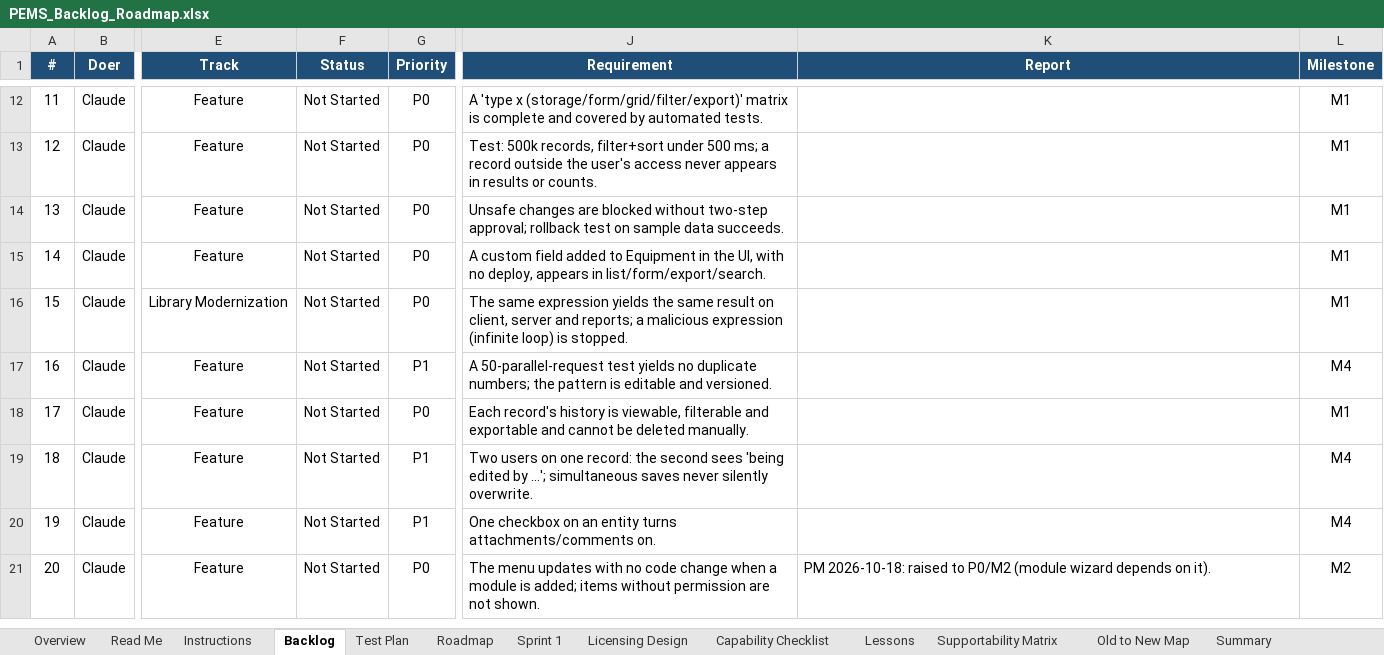
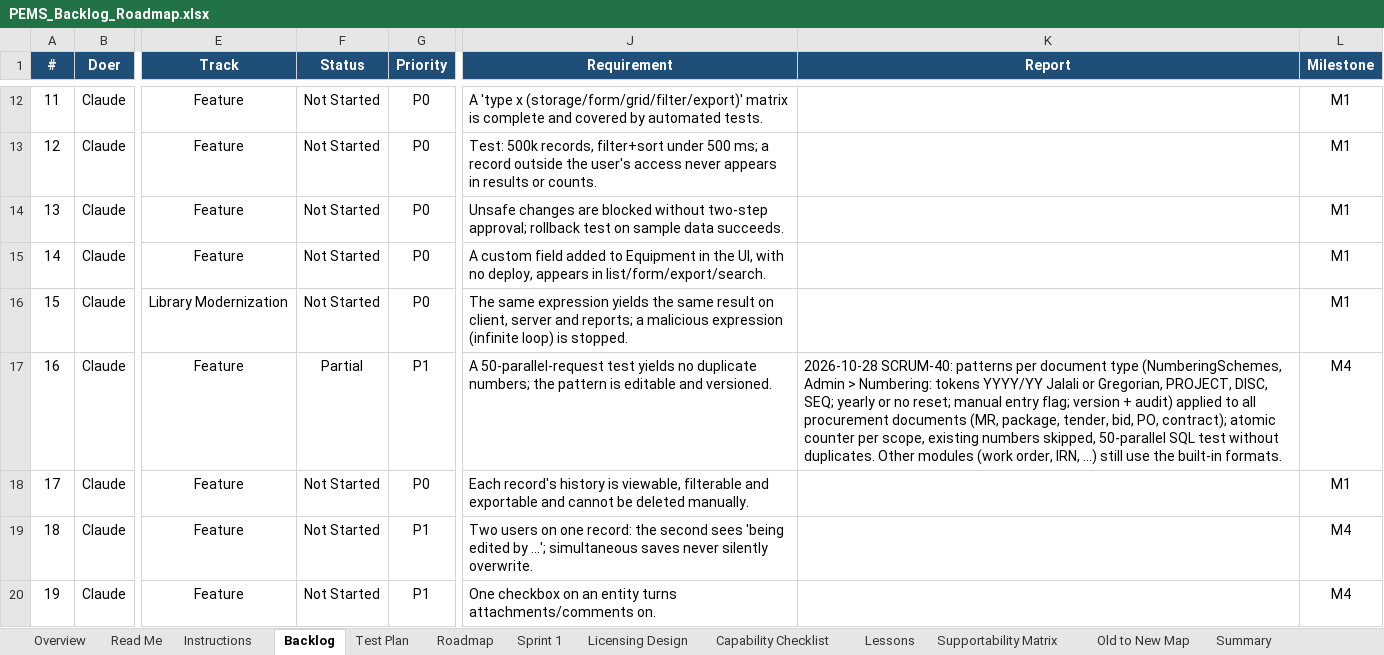
Before and after one commit to atapems-tech/PEMS, an Excel workbook: plan/PEMS_Backlog_Roadmap.xlsx, sheet Backlog, drawn as a sheet; only a part is shown, gaps mark what is left out; the shorter side is filled out with more unchanged rows; values as stored, in another font and other column widths than the file's, no borders; conditional formats not drawn; the diff names each change by its address in the sheet, - before the commit and + after, or states it on an @@ line.

```diff
--- a/plan/PEMS_Backlog_Roadmap.xlsx (sheet Backlog)
+++ b/plan/PEMS_Backlog_Roadmap.xlsx (sheet Backlog)
-F17 (Status): Not Started
+F17 (Status): Partial
-K17 (Report): (empty)
+K17 (Report): 2026-10-28 SCRUM-40: patterns per document type (NumberingSchemes, Admin > Numbering: tokens YYYY/YY Jalali or Gregorian, PROJECT, DISC, SEQ; yearly or no reset; manual entry flag; version + audit) applied to all procurement documents (MR, package, tender, bid, PO, contract); atomic counter per scope, existing numbers skipped, 50-parallel SQL test without duplicates. Other modules (work order, IRN, ...) still use the built-in formats.
```
Also changed, not shown: 40 other files.
